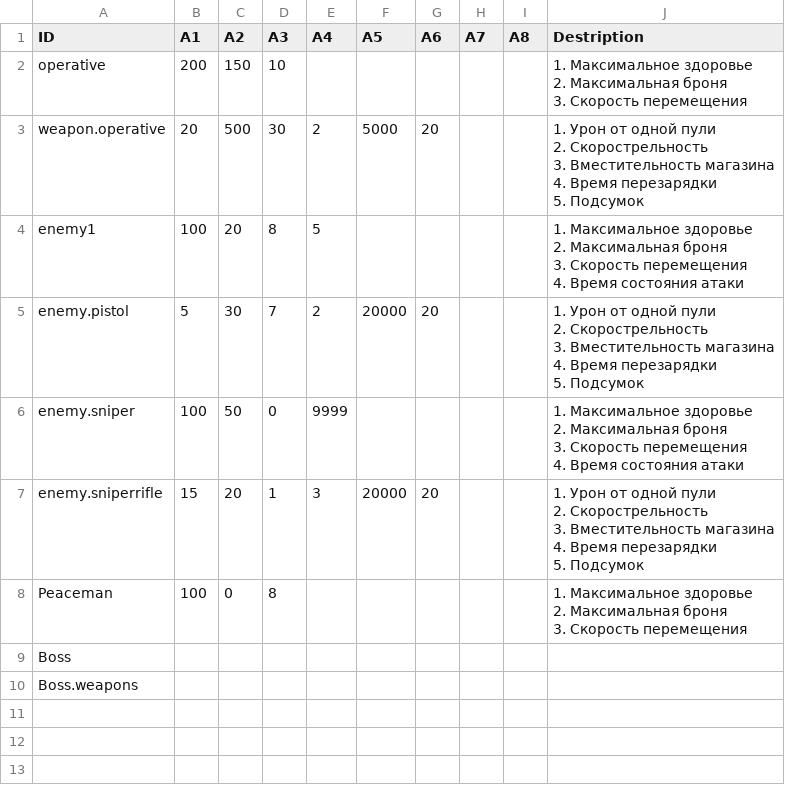
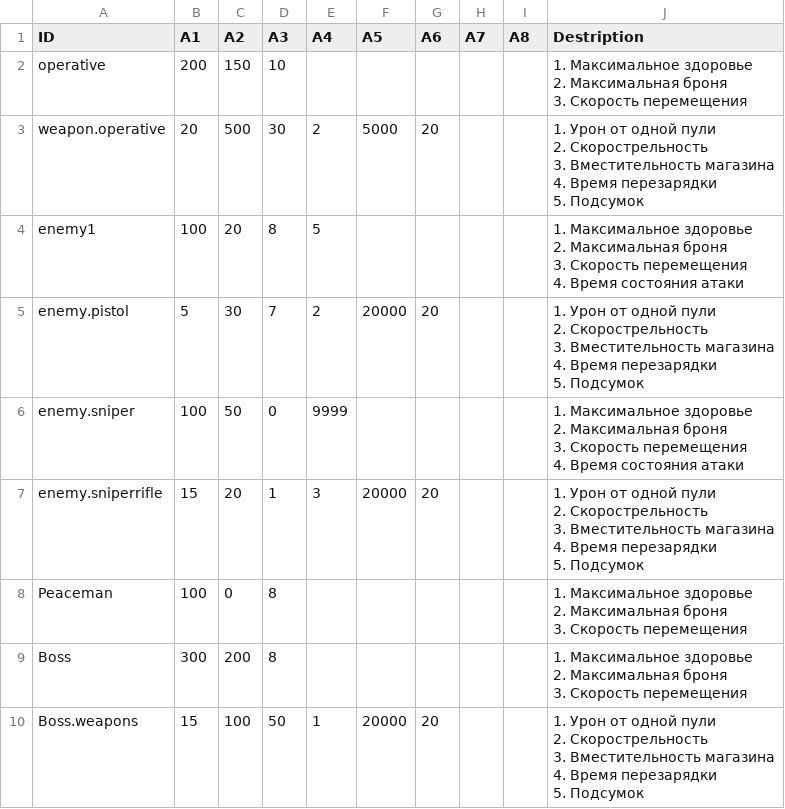
Before and after one commit to onethousandvoices/SwatGame, a CSV file: Assets/Resources/BasicEntityCfg.csv, drawn as a sheet.

```diff
--- a/Assets/Resources/BasicEntityCfg.csv
+++ b/Assets/Resources/BasicEntityCfg.csv
@@ -30,3 +30,9 @@ Peaceman,100,0,8,,,,,,"1. Максимальное здоровье
 3. Скорость перемещения"
-Boss,,,,,,,,,
-Boss.weapons,,,,,,,,,
+Boss,300,200,8,,,,,,"1. Максимальное здоровье
+2. Максимальная броня
+3. Скорость перемещения"
+Boss.weapons,15,100,50,1,20000,20,,,"1. Урон от одной пули
+2. Скорострельность
+3. Вместительность магазина
+4. Время перезарядки
+5. Подсумок"
```
Also changed, not shown: 48 other files.
